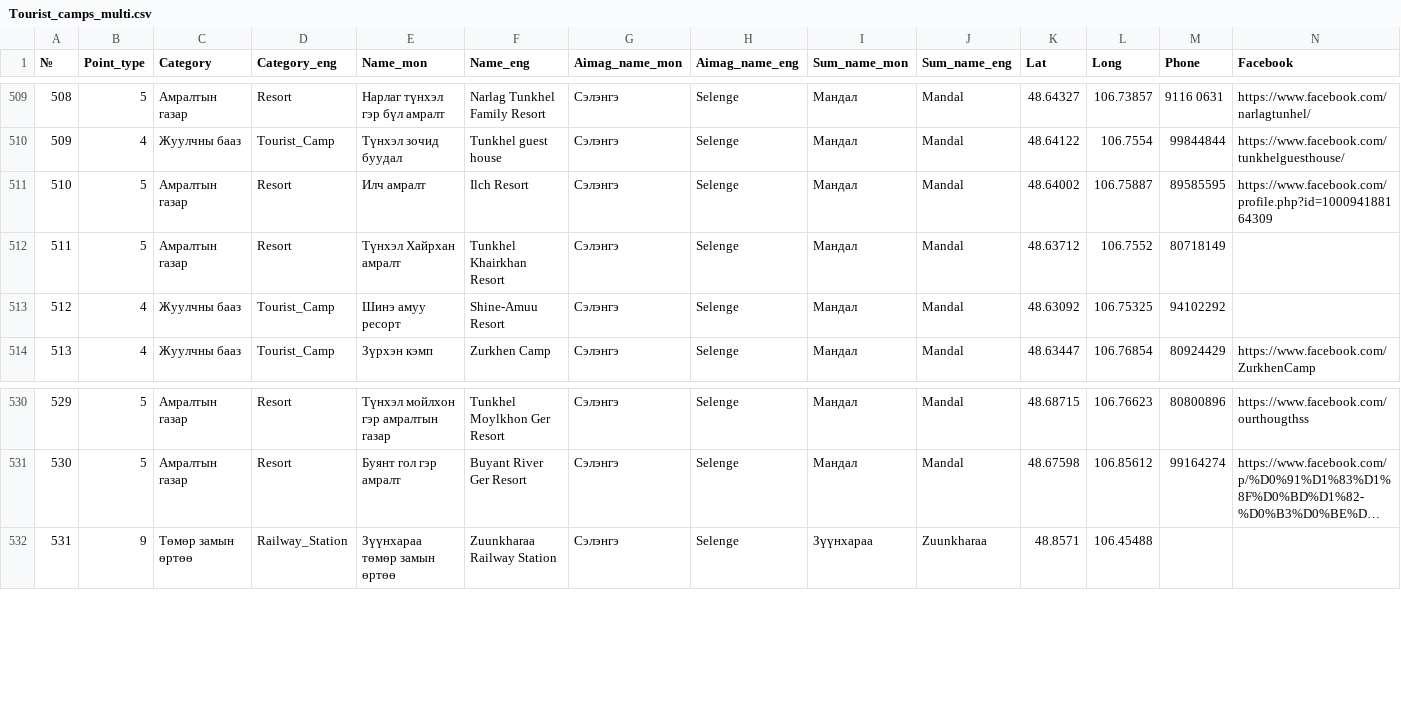
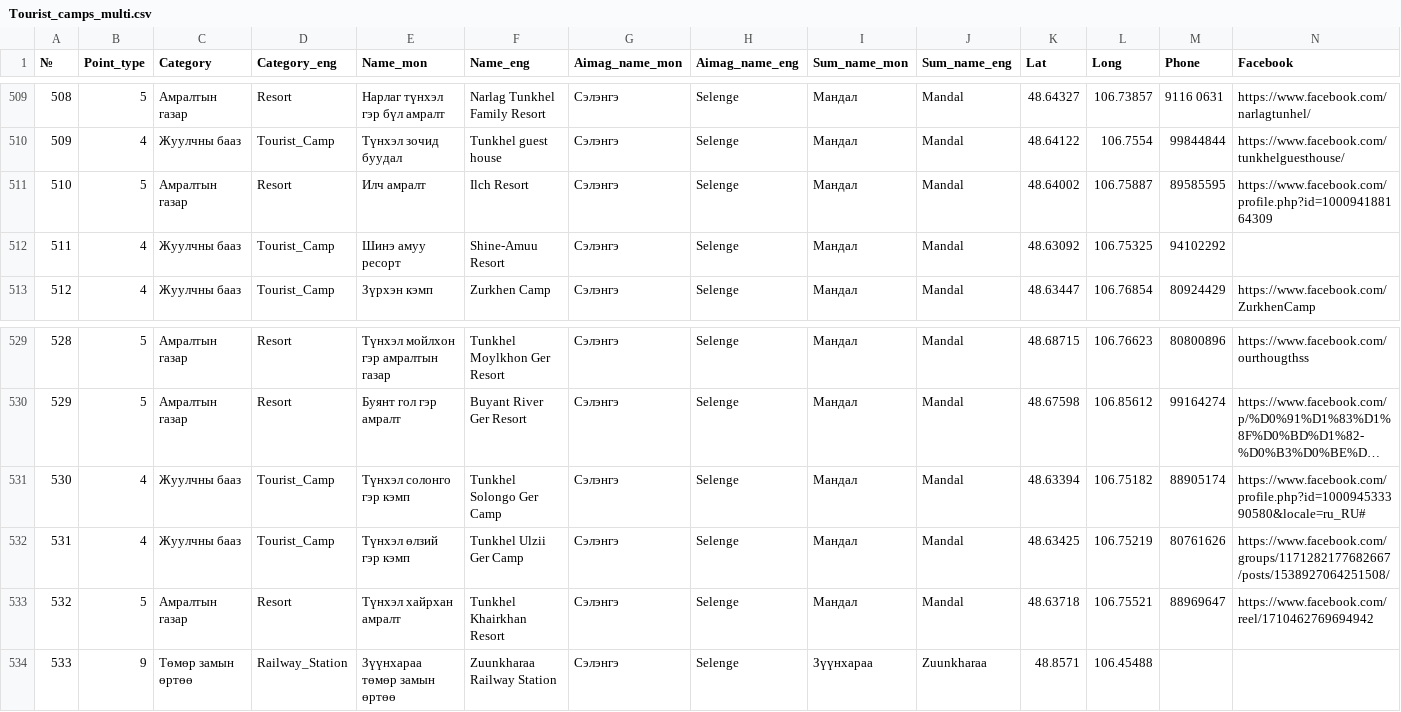
Before and after one commit to BayarCh/MongoliaGuideMap, a CSV file: Tourist_camps_multi.csv, drawn as a sheet; only a part is shown, gaps mark what is left out; long unchanged cells end in …; removed rows and columns are numbered as before the commit, all else as after; rows hold the shown columns only; the diff names each change by its address in the sheet, - before the commit and + after, or states it on an @@ line.

Commit message:
Update map data and settings

```diff
--- a/Tourist_camps_multi.csv
+++ b/Tourist_camps_multi.csv
-row 512: 511 | 5 | Амралтын газар | Resort | Түнхэл Хайрхан амралт | Tunkhel Khairkhan Resort | Сэлэнгэ | Selenge | Мандал | Mandal | 48.63712 | 106.7552 | 80718149
@@ column A (№) renumbered from row 512 down @@
+row 531: 530 | 4 | Жуулчны бааз | Tourist_Camp | Түнхэл солонго гэр кэмп | Tunkhel Solongo Ger Camp | Сэлэнгэ | Selenge | Мандал | Mandal | 48.63394 | 106.75182 | 88905174 | https://www.facebook.com/profile.php?id=100094533390580&locale=ru_RU#
+row 532: 531 | 4 | Жуулчны бааз | Tourist_Camp | Түнхэл өлзий гэр кэмп | Tunkhel Ulzii Ger Camp | Сэлэнгэ | Selenge | Мандал | Mandal | 48.63425 | 106.75219 | 80761626 | https://www.facebook.com/groups/1171282177682667/posts/1538927064251508/
+row 533: 532 | 5 | Амралтын газар | Resort | Түнхэл хайрхан амралт | Tunkhel Khairkhan Resort | Сэлэнгэ | Selenge | Мандал | Mandal | 48.63718 | 106.75521 | 88969647 | https://www.facebook.com/reel/1710462769694942
```
Also changed, not shown: 1 other file.
